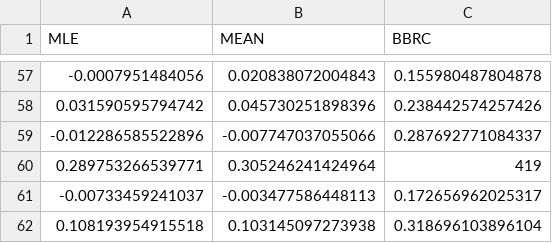
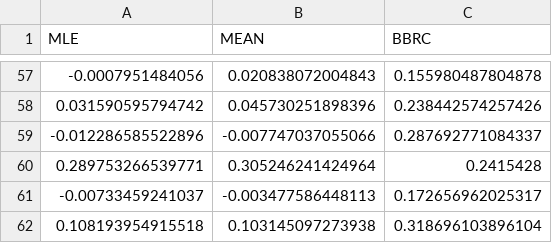
Before and after one commit to amaunz/bbrc-sample, a CSV file: doc/exp-src/RAT_E1.csv, drawn as a sheet; only a part is shown, gaps mark what is left out.

```diff
--- a/doc/exp-src/RAT_E1.csv
+++ b/doc/exp-src/RAT_E1.csv
@@ -59,3 +59,3 @@
 -0.012286585522896,-0.007747037055066,0.287692771084337
-0.289753266539771,0.305246241424964,419
+0.289753266539771,0.305246241424964,0.2415428
 -0.00733459241037,-0.003477586448113,0.172656962025317
```
Also changed, not shown: 15 other files.
